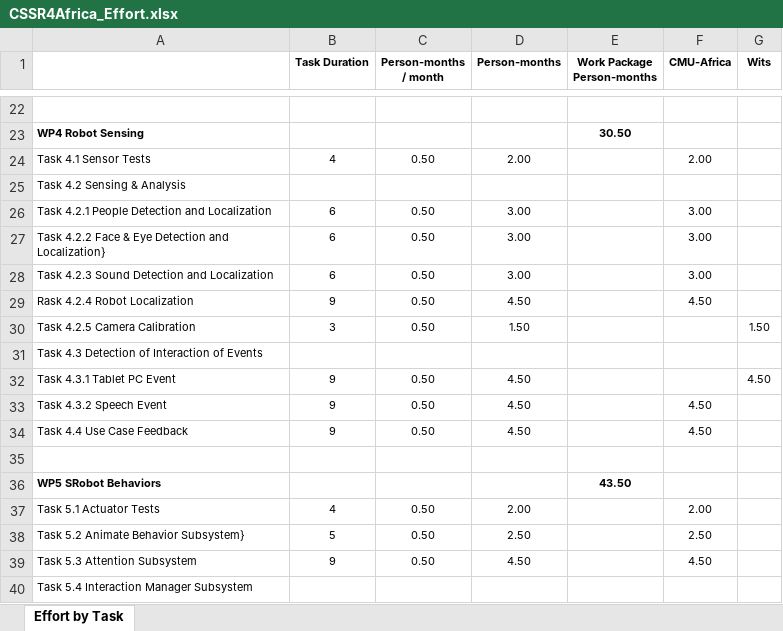
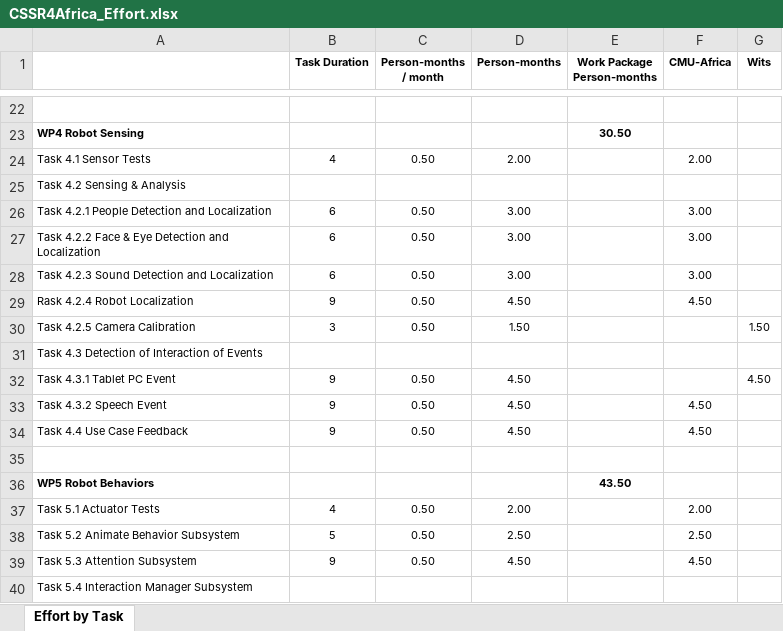
Before and after one commit to cssr4africa/cssr4africa.github.io, an Excel workbook: docs/workplan/CSSR4Africa_Effort.xlsx, sheet Effort by Task, drawn as a sheet; only a part is shown, gaps mark what is left out; values as stored, in another font and other column widths than the file's, no borders; the diff names each change by its address in the sheet, - before the commit and + after, or states it on an @@ line.

Commit message:
Fixed typos in effort and SoW

```diff
--- a/docs/workplan/CSSR4Africa_Effort.xlsx (sheet Effort by Task)
+++ b/docs/workplan/CSSR4Africa_Effort.xlsx (sheet Effort by Task)
-A27: …Detection and Localization}
+A27: …Detection and Localization
-A36: WP5 SRobot Behaviors
+A36: WP5 Robot Behaviors
-A38: Task 5.2 Animate Behavior Subsystem}
+A38: Task 5.2 Animate Behavior Subsystem
```
Also changed, not shown: docs/workplan/CSSR4Africa_SOW-Planner-IDT_Reseach_Grant.xlsx.
